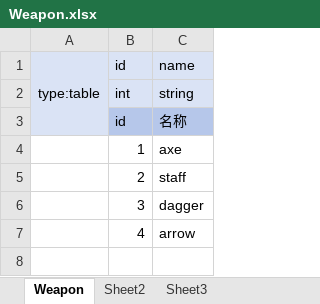
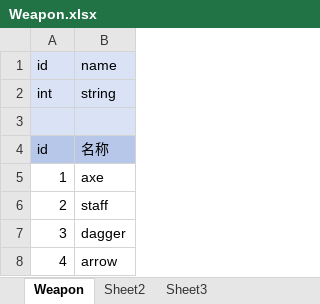
Before and after one commit to HengyuanLee/ET, an Excel workbook: Unity/Assets/Config/ExcelCustom/Weapon.xlsx, sheet Weapon, drawn as a sheet; values as stored, in another font and other column widths than the file's, no borders; removed rows and columns are numbered as before the commit, all else as after; the diff names each change by its address in the sheet, - before the commit and + after, or states it on an @@ line.

```diff
--- a/Unity/Assets/Config/ExcelCustom/Weapon.xlsx (sheet Weapon)
+++ b/Unity/Assets/Config/ExcelCustom/Weapon.xlsx (sheet Weapon)
-column A, row 1: type:table
+row 3: (empty)
```
Also changed, not shown: Unity/Assets/Config/ExcelCustom/Character.xlsx, 4 other files.
